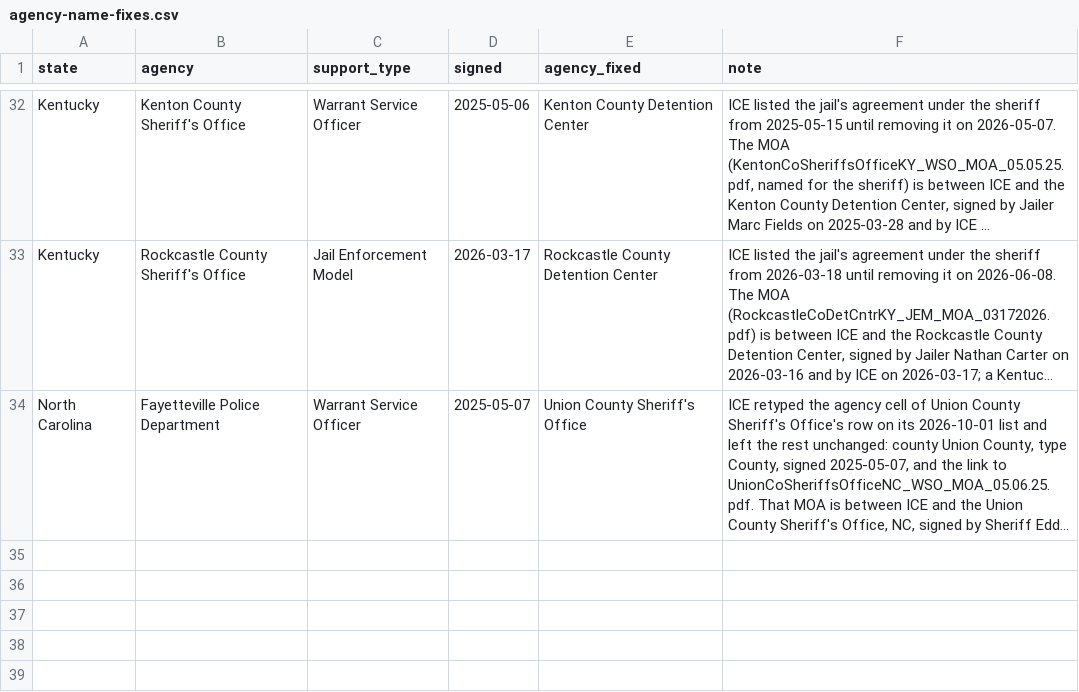
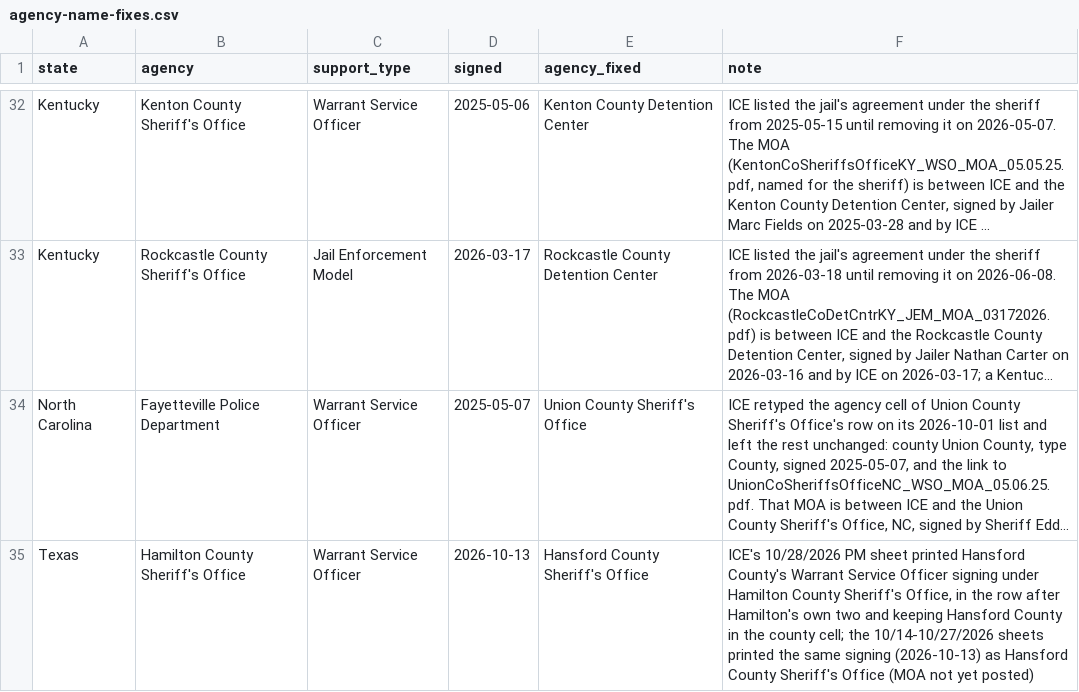
Before and after one commit to deportationdata/ice-287g, a CSV file: inputs/manual/agency-name-fixes.csv, drawn as a sheet; only a part is shown, gaps mark what is left out; long unchanged cells end in …; the diff names each change by its address in the sheet, - before the commit and + after, or states it on an @@ line.

Commit message:
fix hamilton county / hansford county issue

```diff
--- a/inputs/manual/agency-name-fixes.csv
+++ b/inputs/manual/agency-name-fixes.csv
+row 35: Texas | Hamilton County Sheriff's Office | Warrant Service Officer | 2026-10-13 | Hansford County Sheriff's Office | ICE's 10/28/2026 PM sheet printed Hansford County's Warrant Service Officer signing under Hamilton County Sheriff's Office, in the row after Hamilton's own two and keeping Hansford County in the county cell; the 10/14-10/27/2026 sheets printed the same signing (2026-10-13) as Hansford County Sheriff's Office (MOA not yet posted)
```
